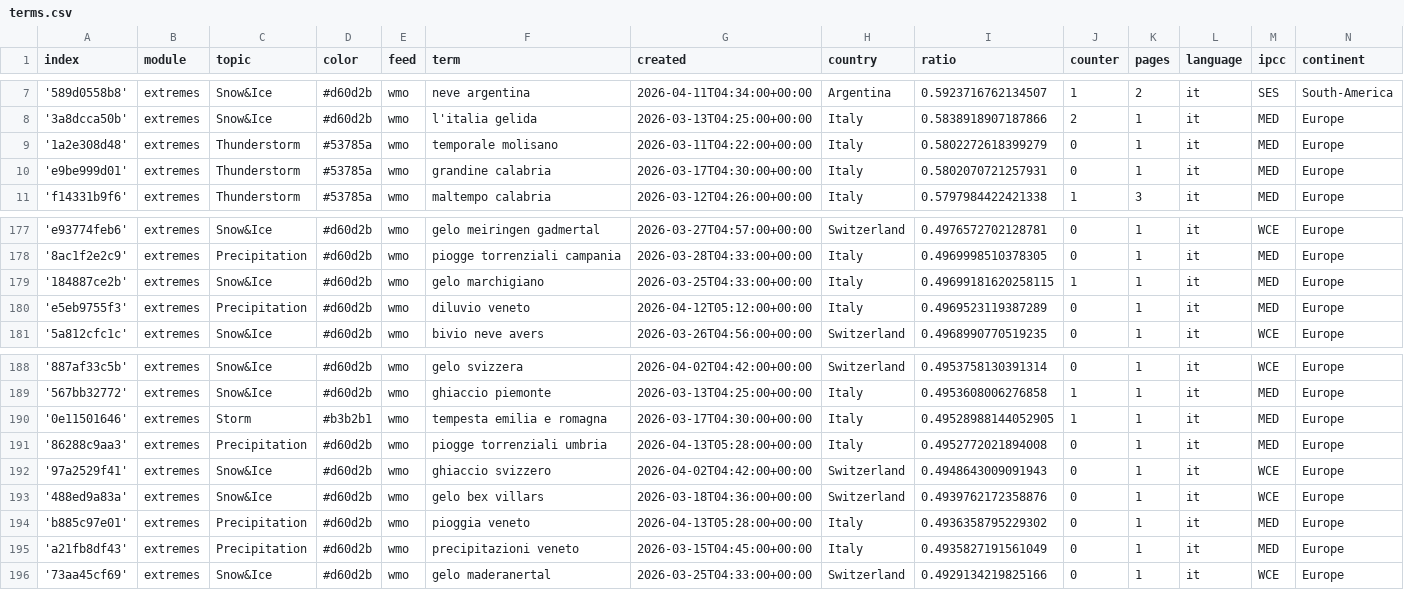
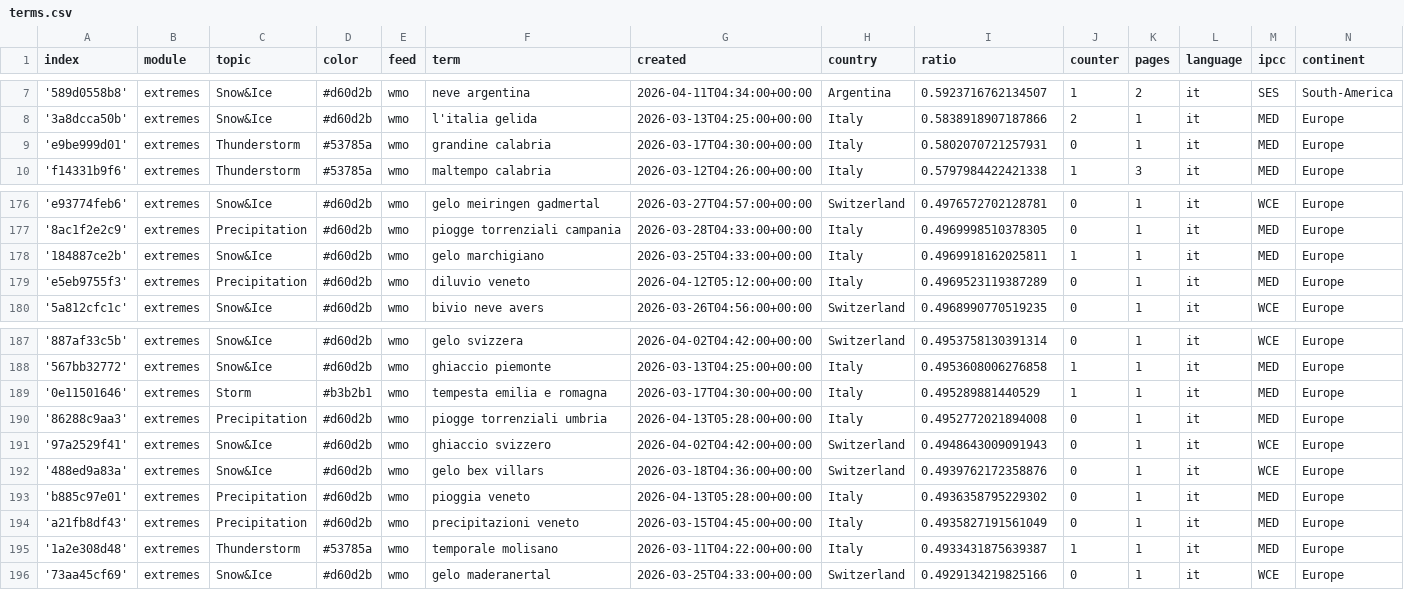
Before and after one commit to annajungfleischnews/italianExtremes, a CSV file: terms.csv, drawn as a sheet; only a part is shown, gaps mark what is left out.

Commit message:
Commit from GitHub Actions (harvest:0.0)

```diff
--- a/terms.csv
+++ b/terms.csv
@@ -8,3 +8,2 @@ index,module,topic,color,feed,term,created,country,ratio,counter,pages,language,
 '3a8dcca50b',extremes,Snow&Ice,#d60d2b,wmo,l'italia gelida,2026-03-13T04:25:00+00:00,Italy,0.5838918907187866,2,1,it,MED,Europe
-'1a2e308d48',extremes,Thunderstorm,#53785a,wmo,temporale molisano,2026-03-11T04:22:00+00:00,Italy,0.5802272618399279,0,1,it,MED,Europe
 'e9be999d01',extremes,Thunderstorm,#53785a,wmo,grandine calabria,2026-03-17T04:30:00+00:00,Italy,0.5802070721257931,0,1,it,MED,Europe
@@ -178,3 +177,3 @@ index,module,topic,color,feed,term,created,country,ratio,counter,pages,language,
 '8ac1f2e2c9',extremes,Precipitation,#d60d2b,wmo,piogge torrenziali campania,2026-03-28T04:33:00+00:00,Italy,0.4969998510378305,0,1,it,MED,Europe
-'184887ce2b',extremes,Snow&Ice,#d60d2b,wmo,gelo marchigiano,2026-03-25T04:33:00+00:00,Italy,0.49699181620258115,1,1,it,MED,Europe
+'184887ce2b',extremes,Snow&Ice,#d60d2b,wmo,gelo marchigiano,2026-03-25T04:33:00+00:00,Italy,0.4969918162025811,1,1,it,MED,Europe
 'e5eb9755f3',extremes,Precipitation,#d60d2b,wmo,diluvio veneto,2026-04-12T05:12:00+00:00,Italy,0.4969523119387289,0,1,it,MED,Europe
@@ -189,3 +188,3 @@ index,module,topic,color,feed,term,created,country,ratio,counter,pages,language,
 '567bb32772',extremes,Snow&Ice,#d60d2b,wmo,ghiaccio piemonte,2026-03-13T04:25:00+00:00,Italy,0.4953608006276858,1,1,it,MED,Europe
-'0e11501646',extremes,Storm,#b3b2b1,wmo,tempesta emilia e romagna,2026-03-17T04:30:00+00:00,Italy,0.49528988144052905,1,1,it,MED,Europe
+'0e11501646',extremes,Storm,#b3b2b1,wmo,tempesta emilia e romagna,2026-03-17T04:30:00+00:00,Italy,0.495289881440529,1,1,it,MED,Europe
 '86288c9aa3',extremes,Precipitation,#d60d2b,wmo,piogge torrenziali umbria,2026-04-13T05:28:00+00:00,Italy,0.4952772021894008,0,1,it,MED,Europe
@@ -195,2 +194,3 @@ index,module,topic,color,feed,term,created,country,ratio,counter,pages,language,
 'a21fb8df43',extremes,Precipitation,#d60d2b,wmo,precipitazioni veneto,2026-03-15T04:45:00+00:00,Italy,0.4935827191561049,0,1,it,MED,Europe
+'1a2e308d48',extremes,Thunderstorm,#53785a,wmo,temporale molisano,2026-03-11T04:22:00+00:00,Italy,0.4933431875639387,1,1,it,MED,Europe
 '73aa45cf69',extremes,Snow&Ice,#d60d2b,wmo,gelo maderanertal,2026-03-25T04:33:00+00:00,Switzerland,0.4929134219825166,0,1,it,WCE,Europe
```
